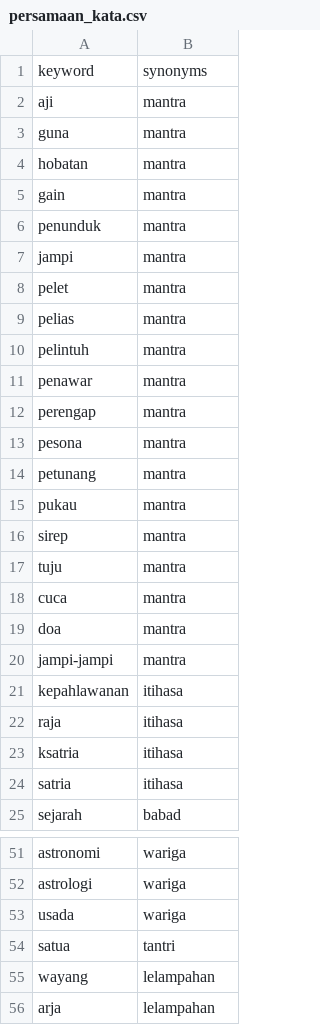
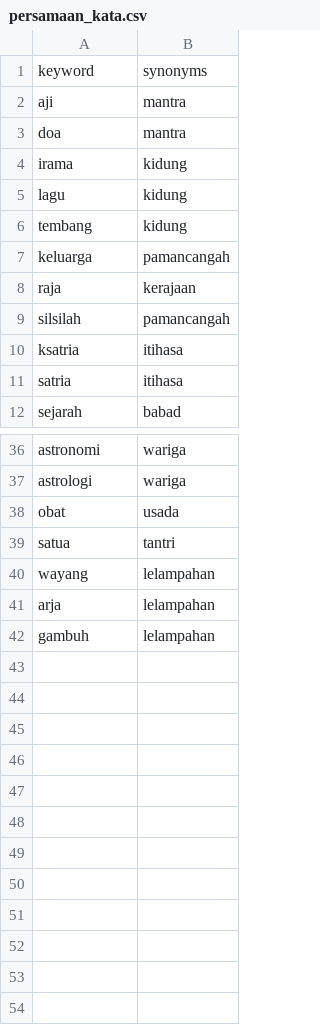
Before and after one commit to vinsdesign/pencarian_pintar_lontar, a CSV file: pages/user/persamaan_kata.csv, drawn as a sheet; only a part is shown, gaps mark what is left out; the diff covers the shown part only.

```diff
--- a/pages/user/persamaan_kata.csv
+++ b/pages/user/persamaan_kata.csv
@@ -2,22 +2,9 @@ keyword,synonyms
 aji,mantra
-guna,mantra
-hobatan,mantra
-gain,mantra
-penunduk,mantra
-jampi,mantra
-pelet,mantra
-pelias,mantra
-pelintuh,mantra
-penawar,mantra
-perengap,mantra
-pesona,mantra
-petunang,mantra
-pukau,mantra
-sirep,mantra
-tuju,mantra
-cuca,mantra
 doa,mantra
-jampi-jampi,mantra
-kepahlawanan,itihasa
-raja,itihasa
+irama,kidung
+lagu,kidung
+tembang,kidung
+keluarga,pamancangah
+raja,kerajaan
+silsilah,pamancangah
 ksatria,itihasa
@@ -52,3 +37,3 @@ astronomi,wariga
 astrologi,wariga
-usada,wariga
+obat,usada
 satua,tantri
@@ -56 +41,2 @@ wayang,lelampahan
 arja,lelampahan
+gambuh,lelampahan
```
Also changed, not shown: 1 added row, 3 removed rows and 7 edited cells elsewhere in this file, 3 other files.
